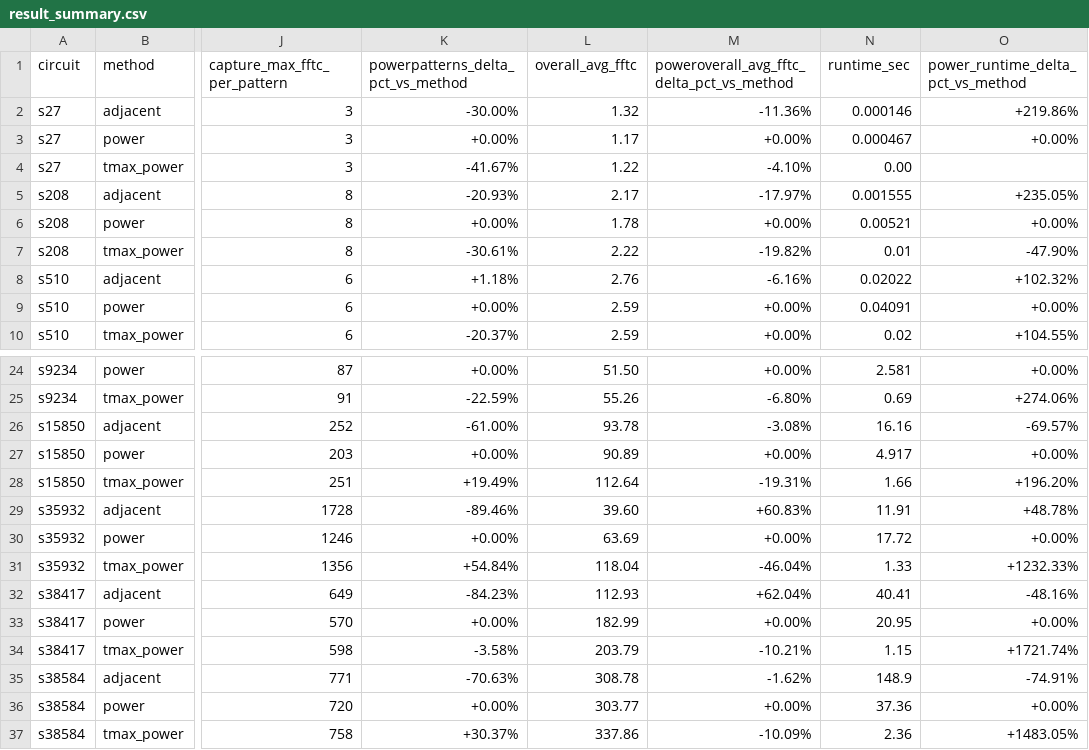
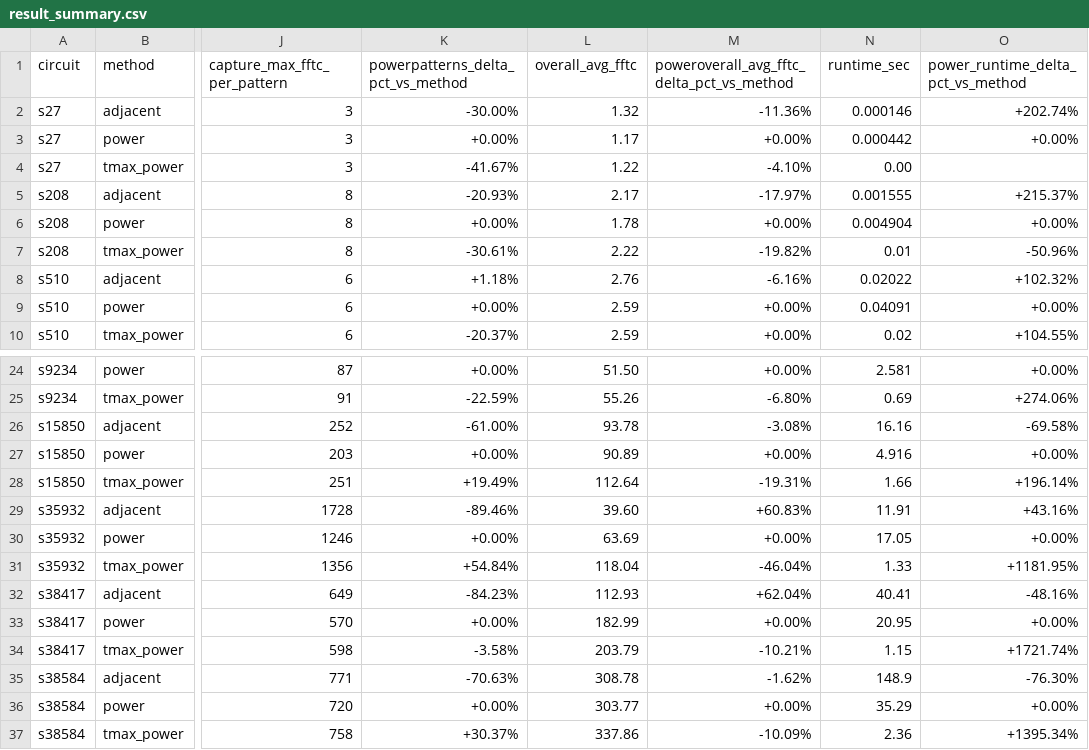
Before and after one commit to jayleesc11/2026_Spring_NTUGIEE_VLSI_Testing_Final_Project, a CSV file: tmax/result_summary.csv, drawn as a sheet; only a part is shown, gaps mark what is left out; the diff names each change by its address in the sheet, - before the commit and + after, or states it on an @@ line.

```diff
--- a/tmax/result_summary.csv
+++ b/tmax/result_summary.csv
-O2: +219.86%
+O2: +202.74%
-N3 (runtime_sec): 0.000467
+N3 (runtime_sec): 0.000442
-O5: +235.05%
+O5: +215.37%
-N6 (runtime_sec): 0.00521
+N6 (runtime_sec): 0.004904
-O7: -47.90%
+O7: -50.96%
-O26: -69.57%
+O26: -69.58%
-N27 (runtime_sec): 4.917
+N27 (runtime_sec): 4.916
-O28: +196.20%
+O28: +196.14%
-O29: +48.78%
+O29: +43.16%
-N30 (runtime_sec): 17.72
+N30 (runtime_sec): 17.05
-O31: +1232.33%
+O31: +1181.95%
-O35: -74.91%
+O35: -76.30%
-N36 (runtime_sec): 37.36
+N36 (runtime_sec): 35.29
-O37: +1483.05%
+O37: +1395.34%
```
Also changed, not shown: 8 other files.
